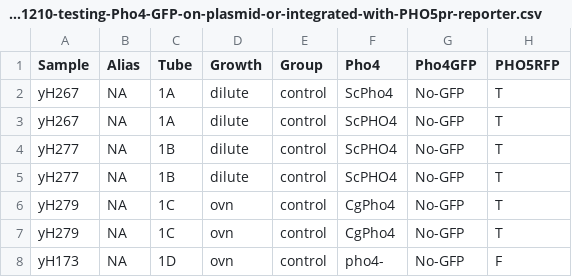
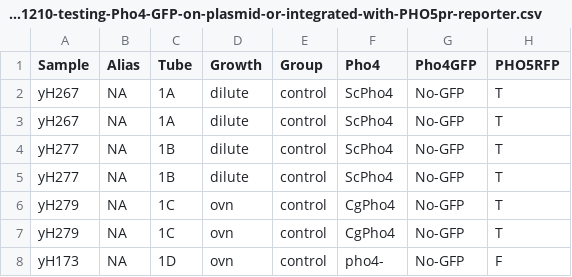
Before and after one commit to hezhaobin/more-pho, a CSV file: E013-Pho4-evolution/06-fluorescence-reporter/data/flow-cytometry/20201210-testing-Pho4-GFP-on-plasmid-or-integrated-with-PHO5pr-reporter.csv, drawn as a sheet; only a part is shown; the diff names each change by its address in the sheet, - before the commit and + after, or states it on an @@ line.

Commit message:
flow cytometry analysis for Pho4-GFP and PHO5pr-mCherry panel of strains

```diff
--- a/E013-Pho4-evolution/06-fluorescence-reporter/data/flow-cytometry/20201210-testing-Pho4-GFP-on-plasmid-or-integrated-with-PHO5pr-reporter.csv
+++ b/E013-Pho4-evolution/06-fluorescence-reporter/data/flow-cytometry/20201210-testing-Pho4-GFP-on-plasmid-or-integrated-with-PHO5pr-reporter.csv
-F3:F5 (Pho4): ScPHO4
+F3:F5 (Pho4): ScPho4
```
Also changed, not shown: 11 other files.
